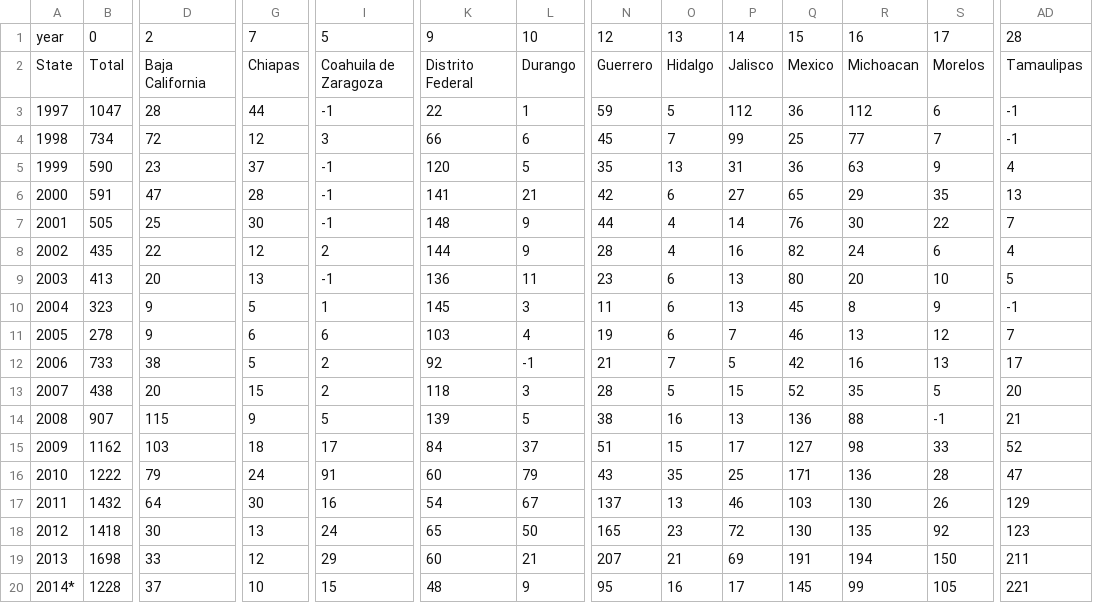
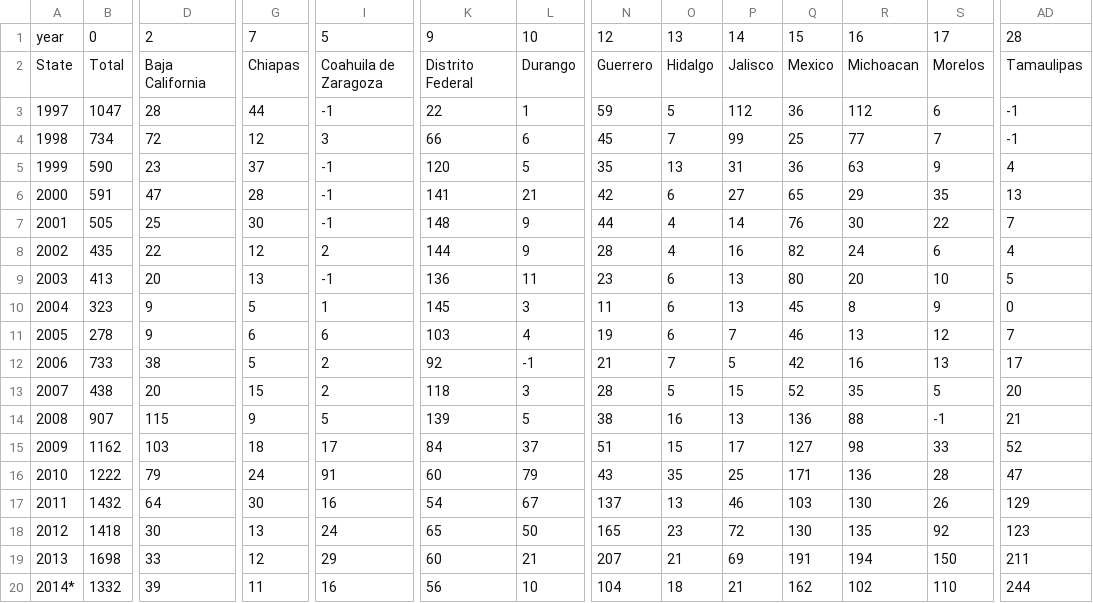
Before and after one commit to elneto/crimemx, a CSV file: csv/kidnap-total.csv, drawn as a sheet; only a part is shown, gaps mark what is left out; the diff covers the shown part only; the diff names each change by its address in the sheet, - before the commit and + after, or states it on an @@ line.

```diff
--- a/csv/kidnap-total.csv
+++ b/csv/kidnap-total.csv
-AD10: -1
+AD10: 0
-B20: 1228
+B20: 1332
-D20: 37
+D20: 39
-G20: 10
+G20: 11
-I20: 15
+I20: 16
-K20: 48
+K20: 56
-L20: 9
+L20: 10
-N20: 95
+N20: 104
-O20: 16
+O20: 18
-P20: 17
+P20: 21
-Q20: 145
+Q20: 162
-R20: 99
+R20: 102
-S20: 105
+S20: 110
-AD20: 221
+AD20: 244
```
Also changed, not shown: 8 edited cells elsewhere in this file, csv/car-no-violence-rate.csv, csv/car-no-violence-total.csv, 49 other files.
